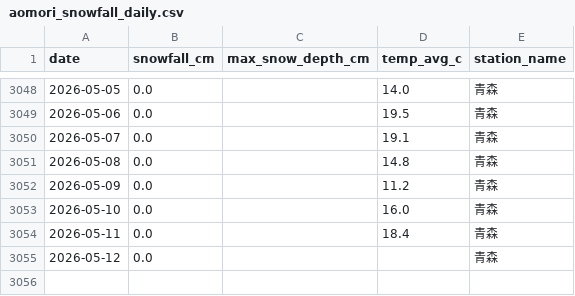
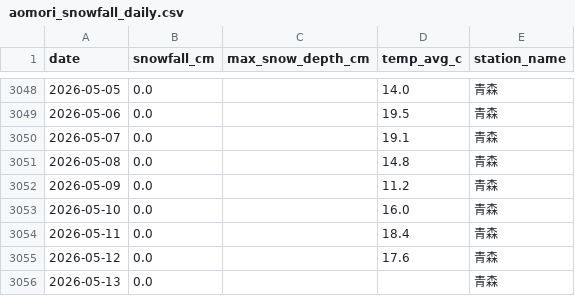
Before and after one commit to 98wrvgxrn9-ctrl/aomori-snow-tracker, a CSV file: data/raw/fms/by_prefecture/aomori_snowfall_daily.csv, drawn as a sheet; only a part is shown, gaps mark what is left out.

```diff
--- a/data/raw/fms/by_prefecture/aomori_snowfall_daily.csv
+++ b/data/raw/fms/by_prefecture/aomori_snowfall_daily.csv
@@ -3054,2 +3054,3 @@
 2026-05-11,0.0,,18.4,青森
-2026-05-12,0.0,,,青森
+2026-05-12,0.0,,17.6,青森
+2026-05-13,0.0,,,青森
```
Also changed, not shown: data/processed/fms/aomori_snowfall_daily.csv, data/processed/fms/fms_posts_vs_snowfall_daily.csv, 1 other file.
